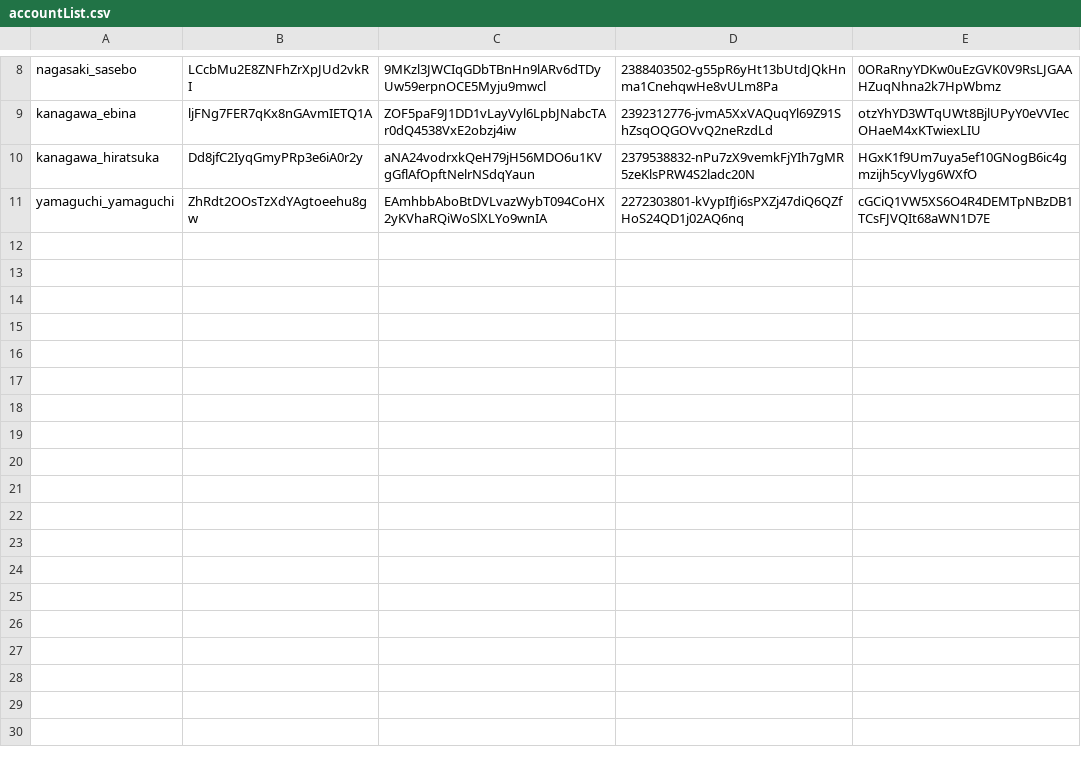
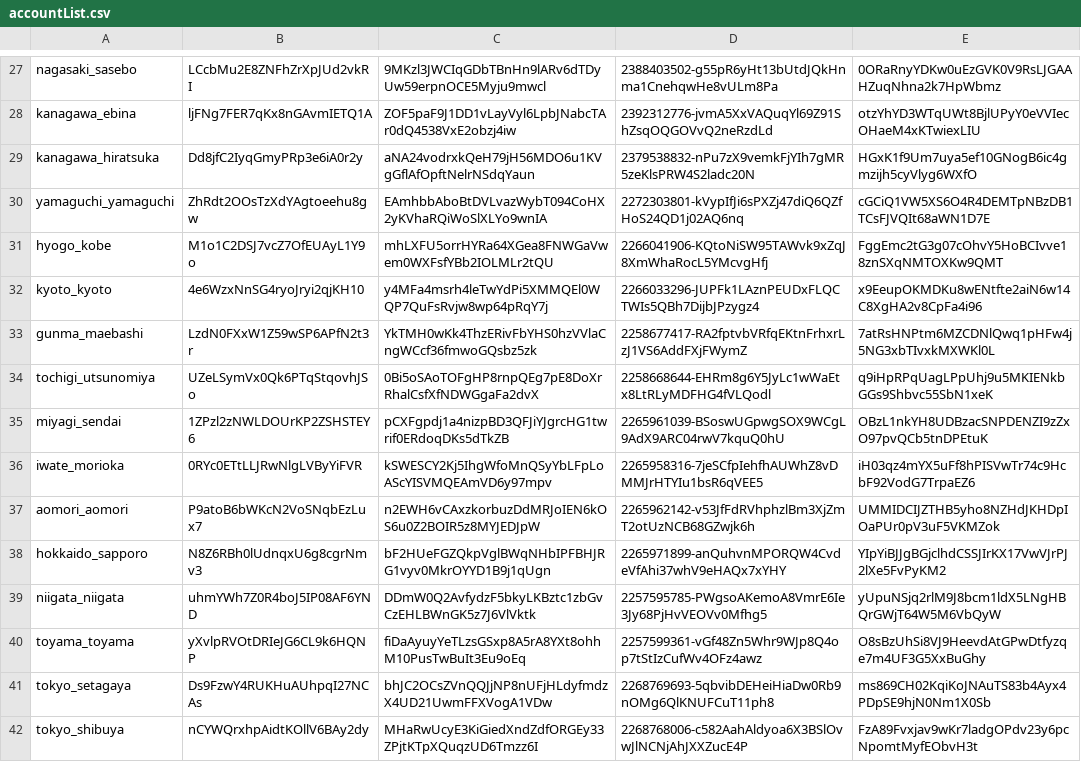
Before and after one commit to doridoridoriand/masao, a CSV file: logic/accountList.csv, drawn as a sheet; only a part is shown, gaps mark what is left out; the diff covers the shown part only.

```diff
--- a/logic/accountList.csv
+++ b/logic/accountList.csv
@@ -11 +30,13 @@ kanagawa_hiratsuka,Dd8jfC2IyqGmyPRp3e6iA0r2y,aNA24vodrxkQeH79jH56MDO6u1KVgGflAfO
 yamaguchi_yamaguchi,ZhRdt2OOsTzXdYAgtoeehu8gw,EAmhbbAboBtDVLvazWybT094CoHX2yKVhaRQiWoSlXLYo9wnIA,2272303801-kVypIfJi6sPXZj47diQ6QZfHoS24QD1j02AQ6nq,cGCiQ1VW5XS6O4R4DEMTpNBzDB1TCsFJVQIt68aWN1D7E
+hyogo_kobe,M1o1C2DSJ7vcZ7OfEUAyL1Y9o,mhLXFU5orrHYRa64XGea8FNWGaVwem0WXFsfYBb2IOLMLr2tQU,2266041906-KQtoNiSW95TAWvk9xZqJ8XmWhaRocL5YMcvgHfj,FggEmc2tG3g07cOhvY5HoBCIvve18znSXqNMTOXKw9QMT
+kyoto_kyoto,4e6WzxNnSG4ryoJryi2qjKH10,y4MFa4msrh4leTwYdPi5XMMQEl0WQP7QuFsRvjw8wp64pRqY7j,2266033296-JUPFk1LAznPEUDxFLQCTWIs5QBh7DijbJPzygz4,x9EeupOKMDKu8wENtfte2aiN6w14C8XgHA2v8CpFa4i96
+gunma_maebashi,LzdN0FXxW1Z59wSP6APfN2t3r,YkTMH0wKk4ThzERivFbYHS0hzVVlaCngWCcf36fmwoGQsbz5zk,2258677417-RA2fptvbVRfqEKtnFrhxrLzJ1VS6AddFXjFWymZ,7atRsHNPtm6MZCDNlQwq1pHFw4j5NG3xbTIvxkMXWKl0L
+tochigi_utsunomiya,UZeLSymVx0Qk6PTqStqovhJSo,0Bi5oSAoTOFgHP8rnpQEg7pE8DoXrRhalCsfXfNDWGgaFa2dvX,2258668644-EHRm8g6Y5JyLc1wWaEtx8LtRLyMDFHG4fVLQodl,q9iHpRPqUagLPpUhj9u5MKIENkbGGs9Shbvc55SbN1xeK
+miyagi_sendai,1ZPzl2zNWLDOUrKP2ZSHSTEY6,pCXFgpdj1a4nizpBD3QFJiYJgrcHG1twrif0ERdoqDKs5dTkZB,2265961039-BSoswUGpwgSOX9WCgL9AdX9ARC04rwV7kquQ0hU,OBzL1nkYH8UDBzacSNPDENZI9zZxO97pvQCb5tnDPEtuK
+iwate_morioka,0RYc0ETtLLJRwNlgLVByYiFVR,kSWESCY2Kj5IhgWfoMnQSyYbLFpLoAScYISVMQEAmVD6y97mpv,2265958316-7jeSCfpIehfhAUWhZ8vDMMJrHTYIu1bsR6qVEE5,iH03qz4mYX5uFf8hPISVwTr74c9HcbF92VodG7TrpaEZ6
+aomori_aomori,P9atoB6bWKcN2VoSNqbEzLux7,n2EWH6vCAxzkorbuzDdMRJoIEN6kOS6u0Z2BOIR5z8MYJEDJpW,2265962142-v53JfFdRVhphzlBm3XjZmT2otUzNCB68GZwjk6h,UMMIDCIJZTHB5yho8NZHdJKHDpIOaPUr0pV3uF5VKMZok
+hokkaido_sapporo,N8Z6RBh0lUdnqxU6g8cgrNmv3,bF2HUeFGZQkpVglBWqNHbIPFBHJRG1vyv0MkrOYYD1B9j1qUgn,2265971899-anQuhvnMPORQW4CvdeVfAhi37whV9eHAQx7xYHY,YIpYiBJJgBGjclhdCSSJIrKX17VwVJrPJ2lXe5FvPyKM2
+niigata_niigata,uhmYWh7Z0R4boJ5IP08AF6YND,DDmW0Q2AvfydzF5bkyLKBztc1zbGvCzEHLBWnGK5z7J6VlVktk,2257595785-PWgsoAKemoA8VmrE6Ie3Jy68PjHvVEOVv0Mfhg5,yUpuNSjq2rlM9J8bcm1ldX5LNgHBQrGWjT64W5M6VbQyW
+toyama_toyama,yXvlpRVOtDRIeJG6CL9k6HQNP,fiDaAyuyYeTLzsGSxp8A5rA8YXt8ohhM10PusTwBuIt3Eu9oEq,2257599361-vGf48Zn5Whr9WJp8Q4op7tStIzCufWv4OFz4awz,O8sBzUhSi8VJ9HeevdAtGPwDtfyzqe7m4UF3G5XxBuGhy
+tokyo_setagaya,Ds9FzwY4RUKHuAUhpqI27NCAs,bhJC2OCsZVnQQJjNP8nUFjHLdyfmdzX4UD21UwmFFXVogA1VDw,2268769693-5qbvibDEHeiHiaDw0Rb9nOMg6QlKNUFCuT11ph8,ms869CH02KqiKoJNAuTS83b4Ayx4PDpSE9hjN0Nm1X0Sb
+tokyo_shibuya,nCYWQrxhpAidtKOllV6BAy2dy,MHaRwUcyE3KiGiedXndZdfORGEy33ZPjtKTpXQuqzUD6Tmzz6I,2268768006-c582AahAldyoa6X3BSlOvwJlNCNjAhJXXZucE4P,FzA89Fvxjav9wKr7ladgOPdv23y6pcNpomtMyfEObvH3t
```
Also changed, not shown: 19 added rows elsewhere in this file, parseList.csv, 36 other files.
